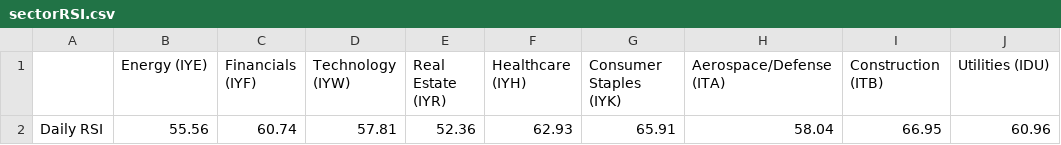
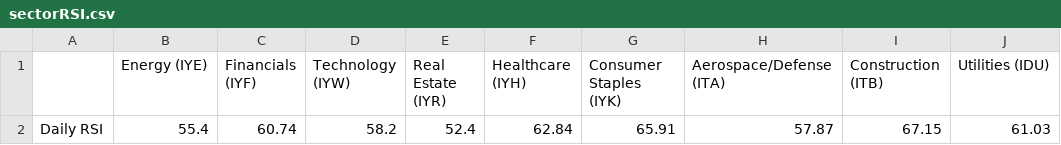
Before and after one commit to swpowell/streamlit-options, a CSV file: data/sectorRSI.csv, drawn as a sheet; only a part is shown; the diff names each change by its address in the sheet, - before the commit and + after, or states it on an @@ line.

Commit message:
RSI update

```diff
--- a/data/sectorRSI.csv
+++ b/data/sectorRSI.csv
-B2 (Energy (IYE)): 55.56
+B2 (Energy (IYE)): 55.4
-D2 (Technology (IYW)): 57.81
+D2 (Technology (IYW)): 58.2
-E2 (Real Estate (IYR)): 52.36
+E2 (Real Estate (IYR)): 52.4
-F2 (Healthcare (IYH)): 62.93
+F2 (Healthcare (IYH)): 62.84
-H2 (Aerospace/Defense (ITA)): 58.04
+H2 (Aerospace/Defense (ITA)): 57.87
-I2 (Construction (ITB)): 66.95
+I2 (Construction (ITB)): 67.15
-J2 (Utilities (IDU)): 60.96
+J2 (Utilities (IDU)): 61.03
```
